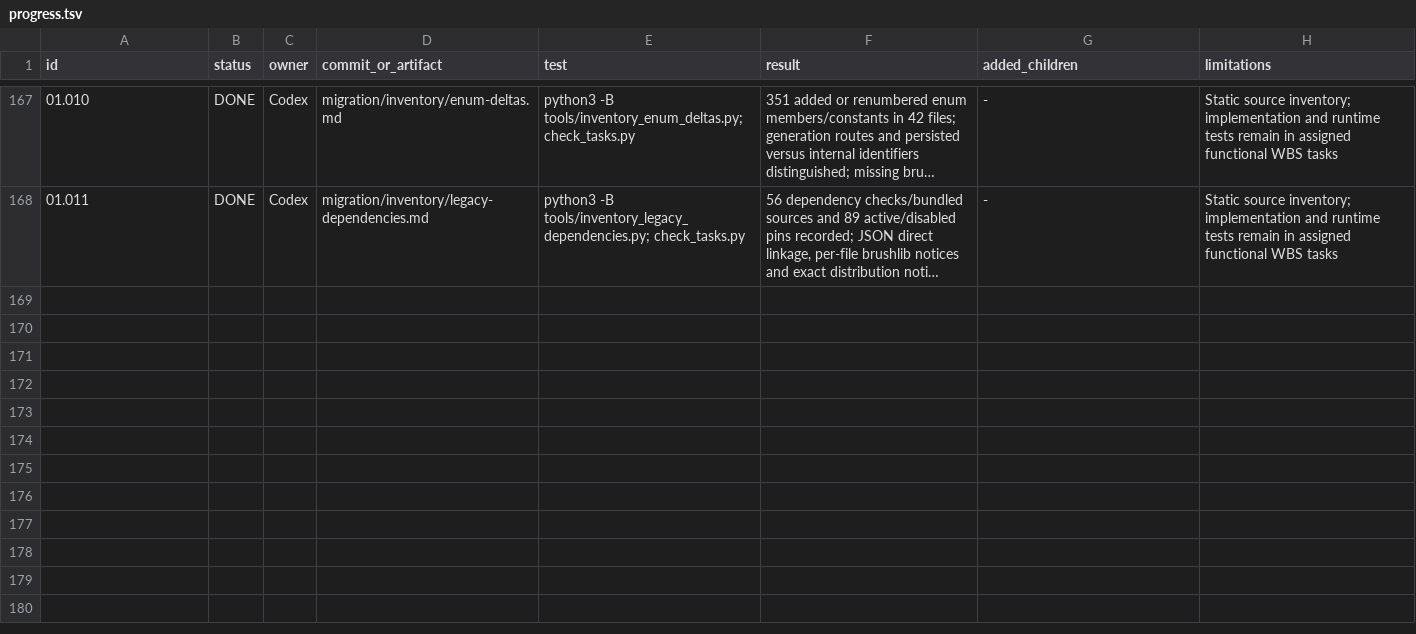
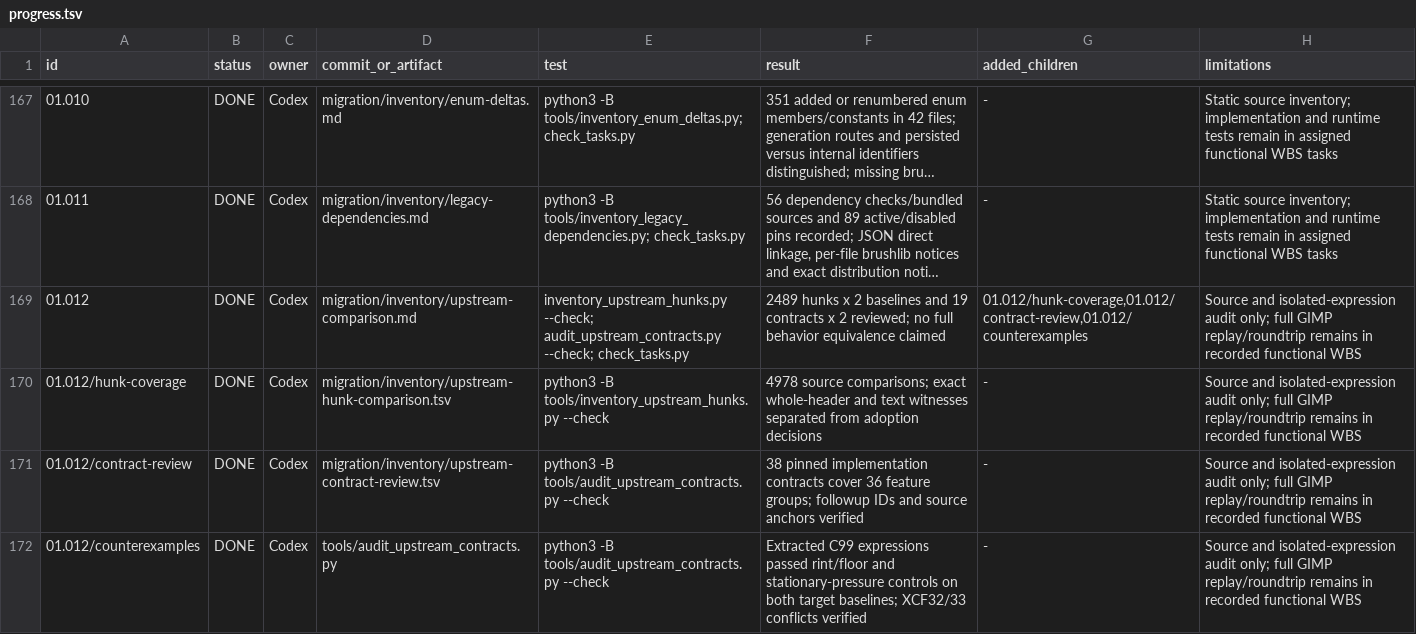
Before and after one commit to seagetch/gimp-painter, a TSV file: migration/progress.tsv, drawn as a sheet; only a part is shown, gaps mark what is left out; long unchanged cells end in …; the diff names each change by its address in the sheet, - before the commit and + after, or states it on an @@ line.

Commit message:
Complete 01.012 pinned upstream implementation and behavior review

```diff
--- a/migration/progress.tsv
+++ b/migration/progress.tsv
+row 169: 01.012 | DONE | Codex | migration/inventory/upstream-comparison.md | inventory_upstream_hunks.py --check; audit_upstream_contracts.py --check; check_tasks.py | 2489 hunks x 2 baselines and 19 contracts x 2 reviewed; no full behavior equivalence claimed | 01.012/hunk-coverage,01.012/contract-review,01.012/counterexamples | Source and isolated-expression audit only; full GIMP replay/roundtrip remains in recorded functional WBS
+row 170: 01.012/hunk-coverage | DONE | Codex | migration/inventory/upstream-hunk-comparison.tsv | python3 -B tools/inventory_upstream_hunks.py --check | 4978 source comparisons; exact whole-header and text witnesses separated from adoption decisions | - | Source and isolated-expression audit only; full GIMP replay/roundtrip remains in recorded functional WBS
+row 171: 01.012/contract-review | DONE | Codex | migration/inventory/upstream-contract-review.tsv | python3 -B tools/audit_upstream_contracts.py --check | 38 pinned implementation contracts cover 36 feature groups; followup IDs and source anchors verified | - | Source and isolated-expression audit only; full GIMP replay/roundtrip remains in recorded functional WBS
+row 172: 01.012/counterexamples | DONE | Codex | tools/audit_upstream_contracts.py | python3 -B tools/audit_upstream_contracts.py --check | Extracted C99 expressions passed rint/floor and stationary-pressure controls on both target baselines; XCF32/33 conflicts verified | - | Source and isolated-expression audit only; full GIMP replay/roundtrip remains in recorded functional WBS
```
Also changed, not shown: 8 other files.
